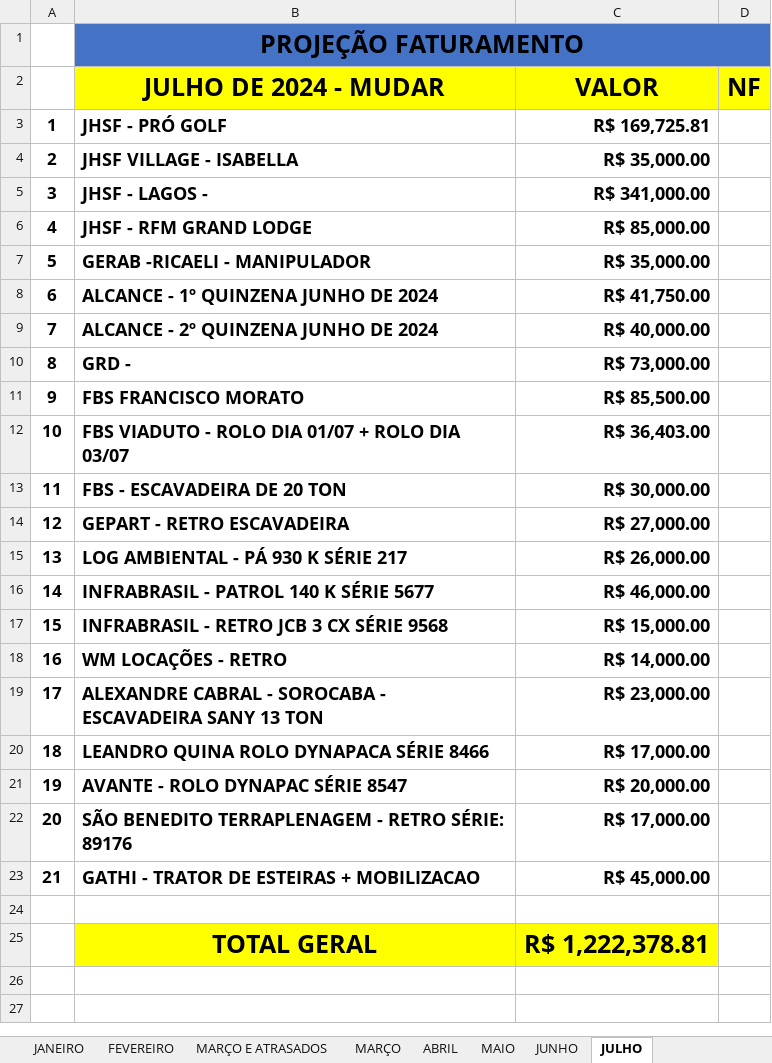
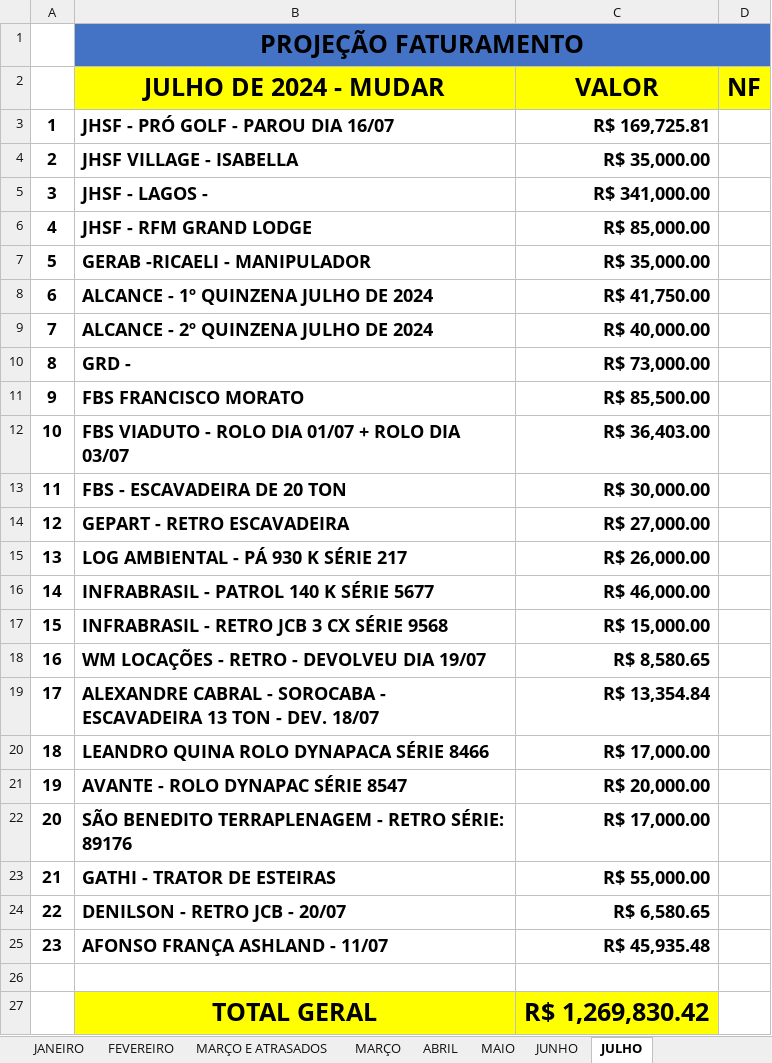
Before and after one commit to CamaconConstrucoes/Projecoes, an Excel workbook: PROJEÇOES 2024.xlsx, sheet JULHO, drawn as a sheet; values as stored, in another font and other column widths than the file's, no borders; removed rows and columns are numbered as before the commit, all else as after; the diff names each change by its address in the sheet, - before the commit and + after, or states it on an @@ line.

Commit message:
Projecao de Julho atualizada

```diff
--- a/PROJEÇOES 2024.xlsx (sheet JULHO)
+++ b/PROJEÇOES 2024.xlsx (sheet JULHO)
-B3 (JULHO DE 2024 - MUDAR): JHSF - PRÓ GOLF
+B3 (JULHO DE 2024 - MUDAR): JHSF - PRÓ GOLF - PAROU DIA 16/07
-B8 (JULHO DE 2024 - MUDAR): ALCANCE - 1º QUINZENA JUNHO DE 2024
+B8 (JULHO DE 2024 - MUDAR): ALCANCE - 1º QUINZENA JULHO DE 2024
-B9 (JULHO DE 2024 - MUDAR): ALCANCE - 2º QUINZENA JUNHO DE 2024
+B9 (JULHO DE 2024 - MUDAR): ALCANCE - 2º QUINZENA JULHO DE 2024
-row 18: 16 | WM LOCAÇÕES - RETRO | R$ 14,000.00
-row 19: 17 | ALEXANDRE CABRAL - SOROCABA - ESCAVADEIRA SANY 13 TON | R$ 23,000.00
+row 18: 16 | WM LOCAÇÕES - RETRO - DEVOLVEU DIA 19/07 | R$ 8,580.65
+row 19: 17 | ALEXANDRE CABRAL - SOROCABA - ESCAVADEIRA 13 TON - DEV. 18/07 | R$ 13,354.84
-B23 (JULHO DE 2024 - MUDAR): GATHI - TRATOR DE ESTEIRAS + MOBILIZACAO
+B23 (JULHO DE 2024 - MUDAR): GATHI - TRATOR DE ESTEIRAS
-C23 (VALOR): R$ 45,000.00
+C23 (VALOR): R$ 55,000.00
+row 24: 22 | DENILSON - RETRO JCB - 20/07 | R$ 6,580.65
+row 25: 23 | AFONSO FRANÇA ASHLAND - 11/07 | R$ 45,935.48
-C27 (VALOR): R$ 1,222,378.81
+C27 (VALOR): R$ 1,269,830.42
```
